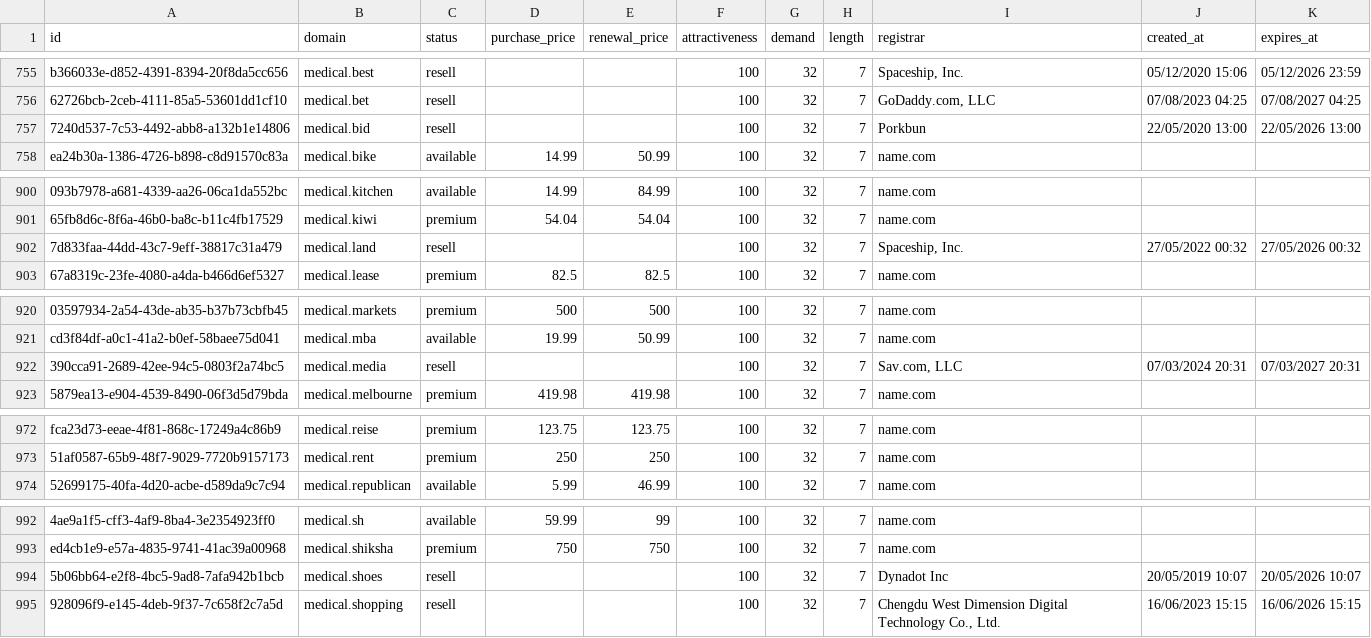
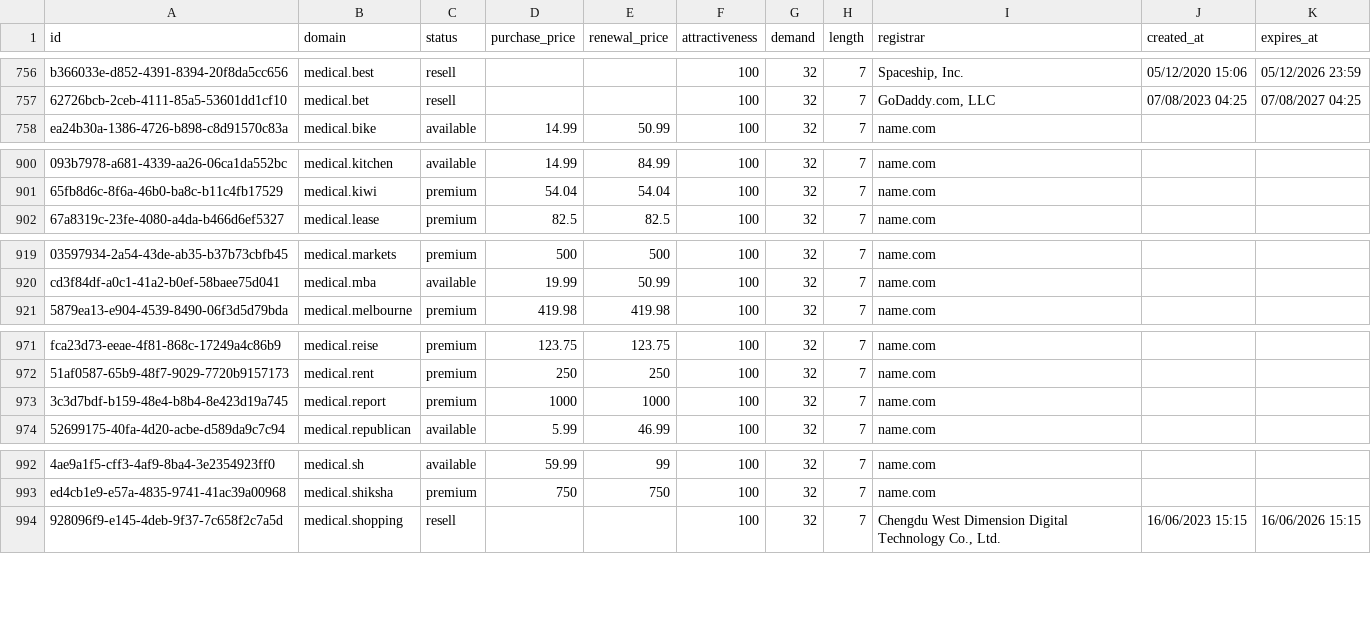
Before and after one commit to UniqueDomains/medicine-oneword-domains, a CSV file: medicine.csv, drawn as a sheet; only a part is shown, gaps mark what is left out; removed rows and columns are numbered as before the commit, all else as after; the diff covers the shown part only; the diff names each change by its address in the sheet, - before the commit and + after, or states it on an @@ line.

Commit message:
Domains update

```diff
--- a/medicine.csv
+++ b/medicine.csv
-row 757: 7240d537-7c53-4492-abb8-a132b1e14806 | medical.bid | resell |  |  | 100 | 32 | 7 | Porkbun | 22/05/2020 13:00 | 22/05/2026 13:00
-row 902: 7d833faa-44dd-43c7-9eff-38817c31a479 | medical.land | resell |  |  | 100 | 32 | 7 | Spaceship, Inc. | 27/05/2022 00:32 | 27/05/2026 00:32
-row 922: 390cca91-2689-42ee-94c5-0803f2a74bc5 | medical.media | resell |  |  | 100 | 32 | 7 | Sav.com, LLC | 07/03/2024 20:31 | 07/03/2027 20:31
+row 973: 3c3d7bdf-b159-48e4-b8b4-8e423d19a745 | medical.report | premium | 1000 | 1000 | 100 | 32 | 7 | name.com
-row 994: 5b06bb64-e2f8-4bc5-9ad8-7afa942b1bcb | medical.shoes | resell |  |  | 100 | 32 | 7 | Dynadot Inc | 20/05/2019 10:07 | 20/05/2026 10:07
```
Also changed, not shown: 3 added rows elsewhere in this file, 4 other files.
